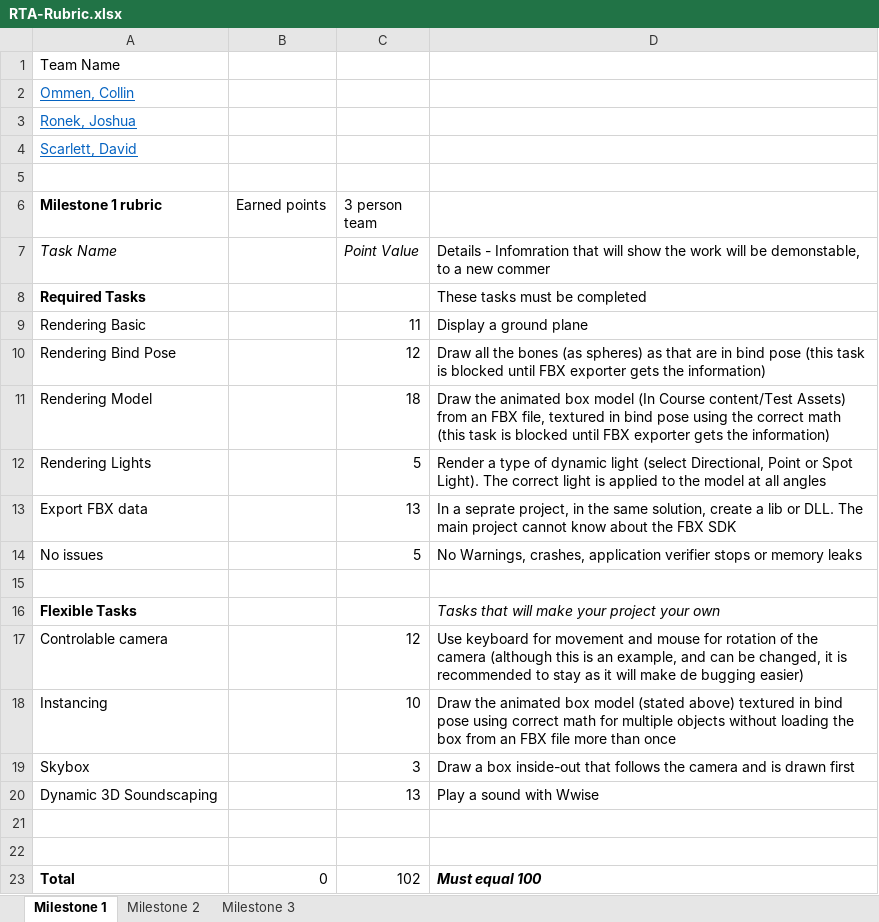
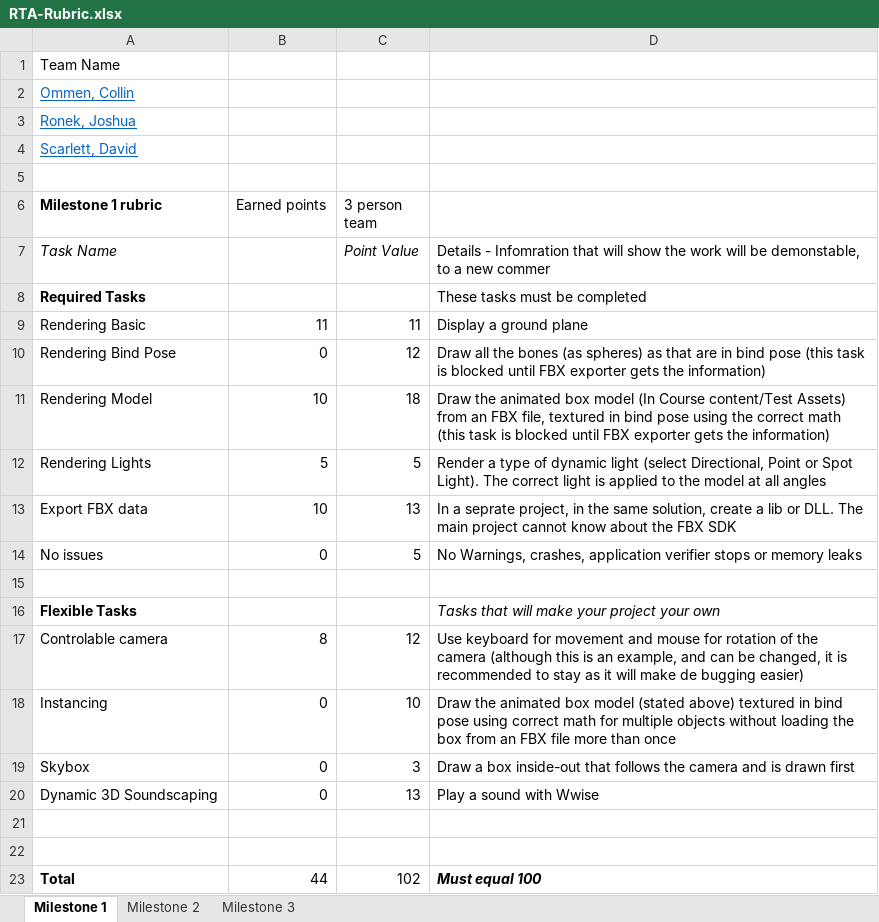
Before and after one commit to AnOmmen/PPV_FAST, an Excel workbook: RTA-Rubric.xlsx, sheet Milestone 1, drawn as a sheet; values as stored, in another font and other column widths than the file's, no borders; charts and pictures not drawn; the diff names each change by its address in the sheet, - before the commit and + after, or states it on an @@ line.

Commit message:
Merge remote-tracking branch 'origin/master'
Added after new pull

```diff
--- a/RTA-Rubric.xlsx (sheet Milestone 1)
+++ b/RTA-Rubric.xlsx (sheet Milestone 1)
-B9 (Earned points): (empty)
+B9 (Earned points): 11
-B10 (Earned points): (empty)
+B10 (Earned points): 0
-B11 (Earned points): (empty)
+B11 (Earned points): 10
-B12 (Earned points): (empty)
+B12 (Earned points): 5
-B13 (Earned points): (empty)
+B13 (Earned points): 10
-B14 (Earned points): (empty)
+B14 (Earned points): 0
-B17 (Earned points): (empty)
+B17 (Earned points): 8
-B18:B20 (Earned points): (empty)
+B18:B20 (Earned points): 0
-B23 (Earned points): 0
+B23 (Earned points): 44
```
